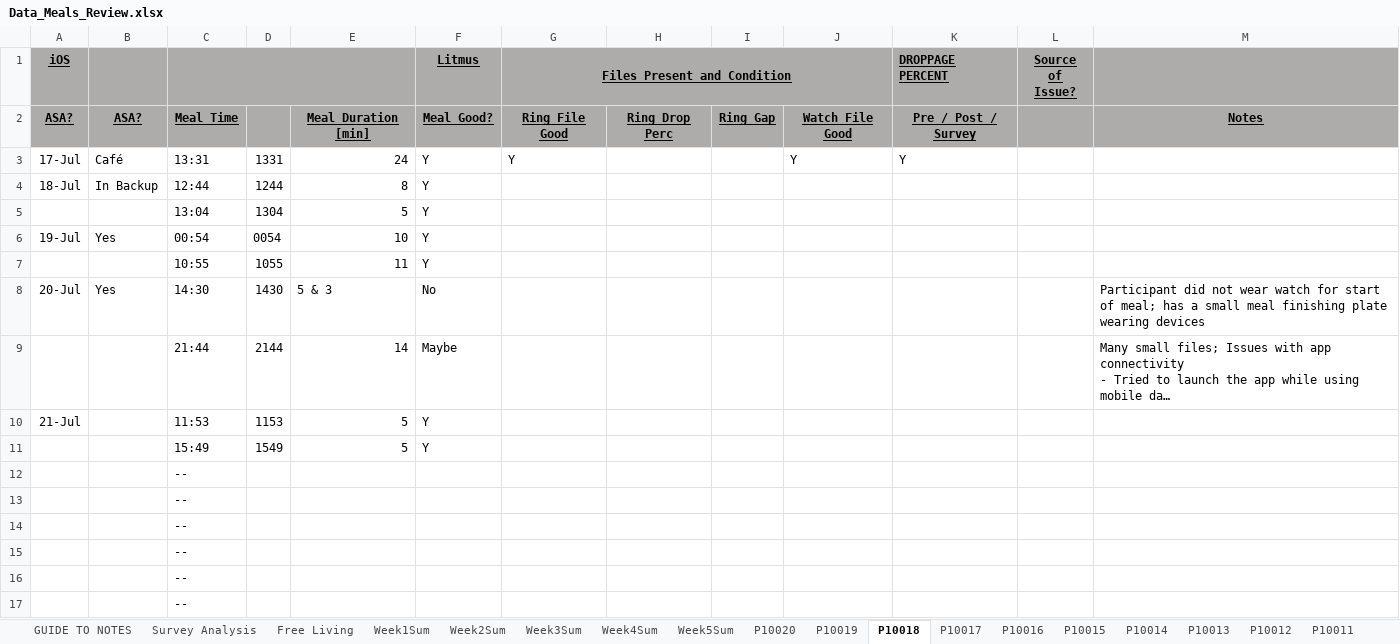
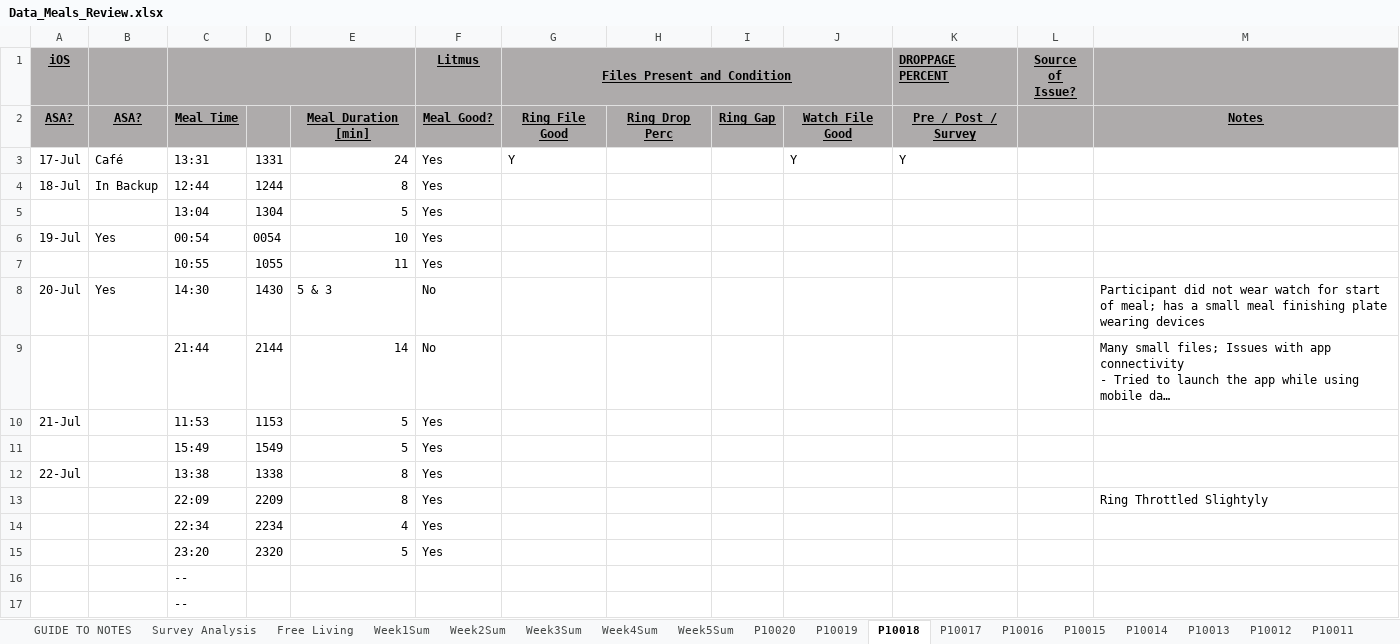
Before and after one commit to thejamesjolly/SmartRing_Study, an Excel workbook: DataManualReview/Data_Meals_Review.xlsx, sheet P10018, drawn as a sheet; only a part is shown; long unchanged cells end in …; values as stored, in another font and other column widths than the file's, no borders; removed rows and columns are numbered as before the commit, all else as after; the diff names each change by its address in the sheet, - before the commit and + after, or states it on an @@ line.

```diff
--- a/DataManualReview/Data_Meals_Review.xlsx (sheet P10018)
+++ b/DataManualReview/Data_Meals_Review.xlsx (sheet P10018)
-F3:F7 (Litmus): Y
+F3:F7 (Litmus): Yes
-F9 (Litmus): Maybe
+F9 (Litmus): No
-F10:F11 (Litmus): Y
+F10:F11 (Litmus): Yes
-row 12:  |  | --
-row 13:  |  | --
-row 14:  |  | --
-row 15:  |  | --
+row 12: 22-Jul |  | 13:38 | 1338 | 8 | Yes
+row 13:  |  | 22:09 | 2209 | 8 | Yes |  |  |  |  |  |  | Ring Throttled Slightyly
+row 14:  |  | 22:34 | 2234 | 4 | Yes
+row 15:  |  | 23:20 | 2320 | 5 | Yes
```
Also changed, not shown: sheet P10017, sheet P10019, sheet Week5Sum, sheet P10020, formulas that keep their value.
